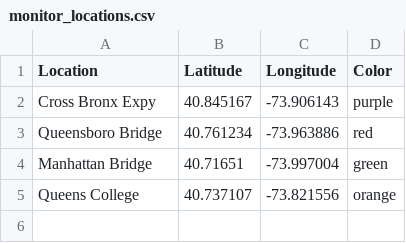
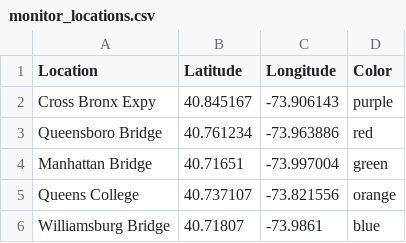
Before and after one commit to nycehs/data-features, a CSV file: AQHub/data/monitor_locations.csv, drawn as a sheet.

Commit message:
Adding new Williamsburg Bridge monitor Also cleaning up a bit

```diff
--- a/AQHub/data/monitor_locations.csv
+++ b/AQHub/data/monitor_locations.csv
@@ -5 +5,2 @@ Manhattan Bridge,40.71651,-73.997004,green
 Queens College,40.737107,-73.821556,orange
+Williamsburg Bridge,40.71807,-73.9861,blue
```
Also changed, not shown: 2 other files.
